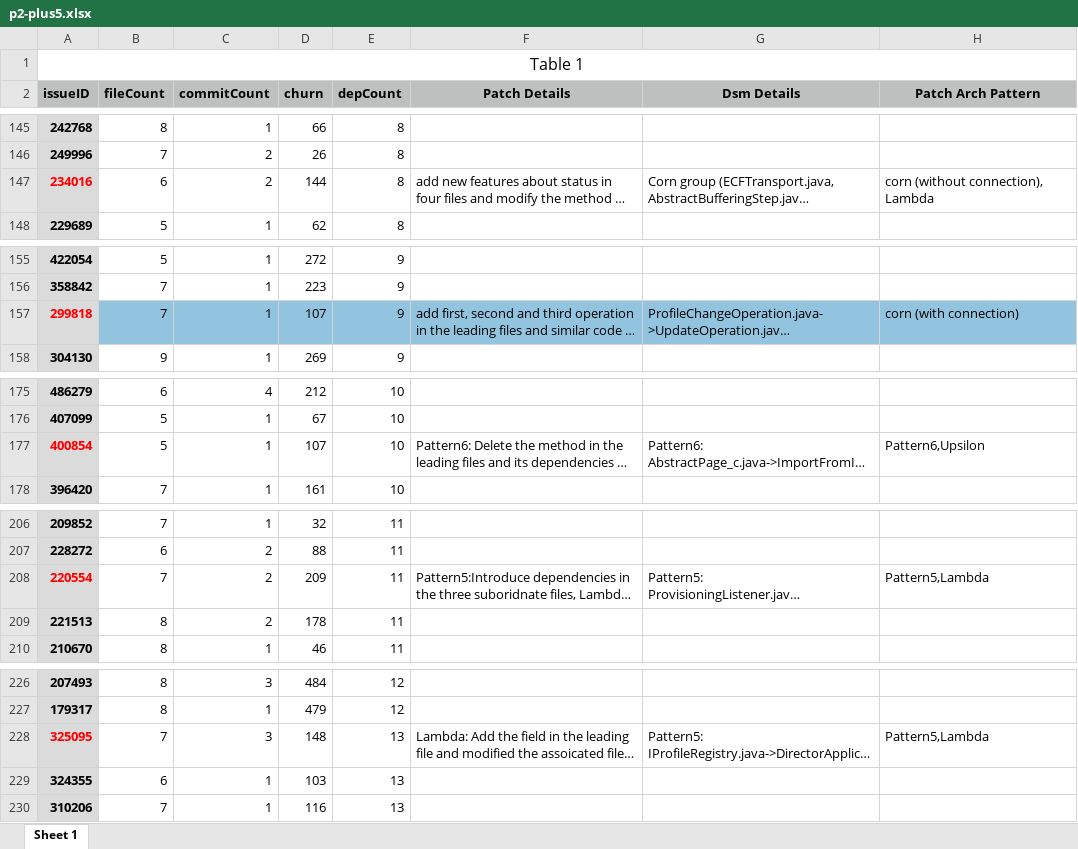
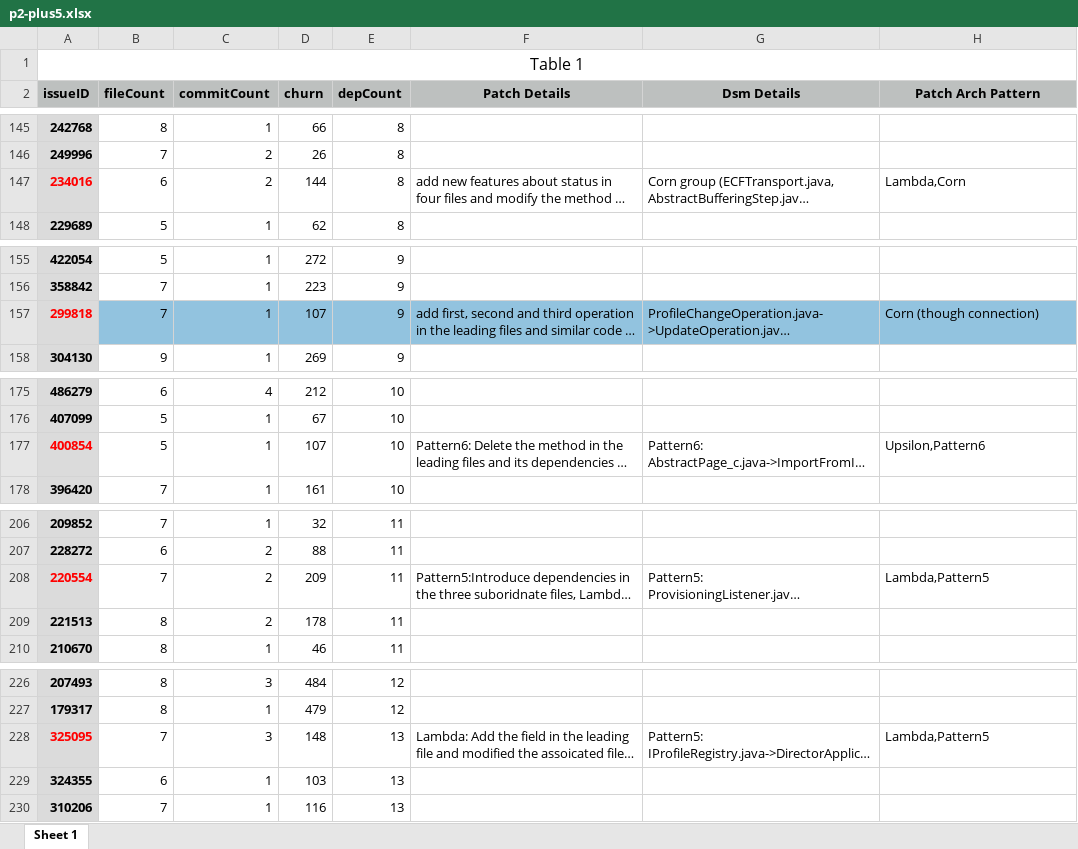
Before and after one commit to qf28/eclipse-plus5, an Excel workbook: p2-plus5.xlsx, sheet Sheet 1, drawn as a sheet; only a part is shown, gaps mark what is left out; long unchanged cells end in …; values as stored, in another font and other column widths than the file's, no borders; the diff covers the shown part only; the diff names each change by its address in the sheet, - before the commit and + after, or states it on an @@ line.

Commit message:
modify the pattern5 and pattern6

```diff
--- a/p2-plus5.xlsx (sheet Sheet 1)
+++ b/p2-plus5.xlsx (sheet Sheet 1)
-H147 (Patch Arch Pattern): corn (without connection), Lambda
+H147 (Patch Arch Pattern): Lambda,Corn
-H157 (Patch Arch Pattern): corn (with connection)
+H157 (Patch Arch Pattern): Corn (though connection)
-H177 (Patch Arch Pattern): Pattern6,Upsilon
+H177 (Patch Arch Pattern): Upsilon,Pattern6
-H208 (Patch Arch Pattern): Pattern5,Lambda
+H208 (Patch Arch Pattern): Lambda,Pattern5
-H228 (Patch Arch Pattern): Pattern5,Lambda
+H228 (Patch Arch Pattern): Lambda,Pattern5
```
Also changed, not shown: 24 edited cells elsewhere in this sheet.
